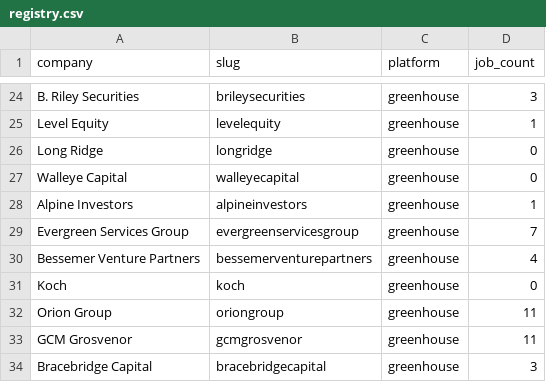
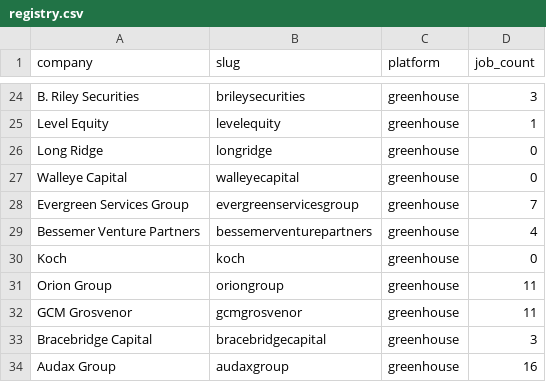
Before and after one commit to anshv29/job_tracker, a CSV file: registry.csv, drawn as a sheet; only a part is shown, gaps mark what is left out; the shorter side is filled out with more unchanged rows.

```diff
--- a/registry.csv
+++ b/registry.csv
@@ -27,3 +27,2 @@ Long Ridge,longridge,greenhouse,0
 Walleye Capital,walleyecapital,greenhouse,0
-Alpine Investors,alpineinvestors,greenhouse,1
 Evergreen Services Group,evergreenservicesgroup,greenhouse,7
```
